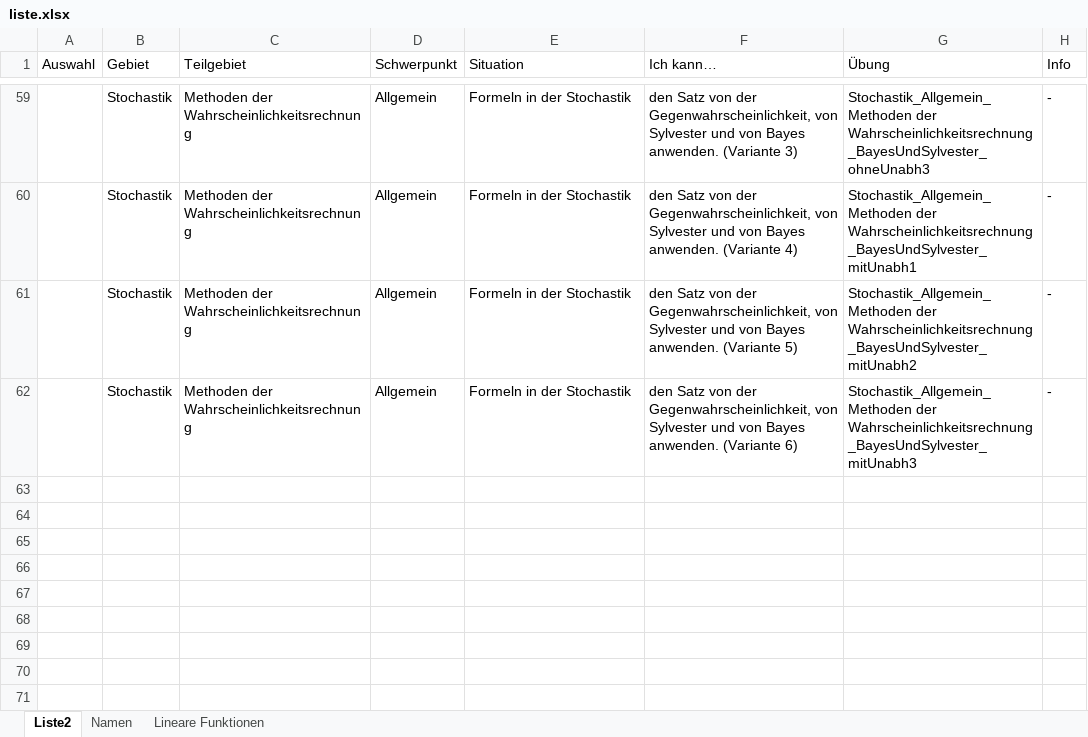
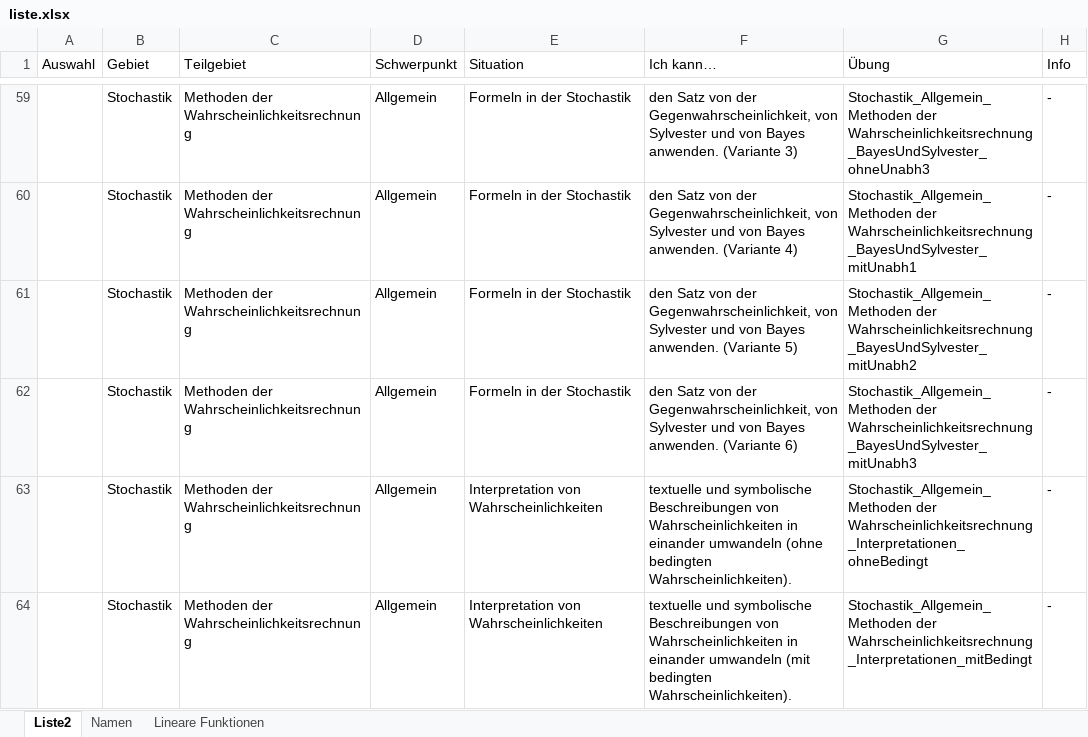
Before and after one commit to MatheDoc/digitalmath, an Excel workbook: liste.xlsx, sheet Liste2, drawn as a sheet; only a part is shown, gaps mark what is left out; values as stored, in another font and other column widths than the file's, no borders; table styles not drawn; the diff names each change by its address in the sheet, - before the commit and + after, or states it on an @@ line.

```diff
--- a/liste.xlsx (sheet Liste2)
+++ b/liste.xlsx (sheet Liste2)
+row 63:  | Stochastik | Methoden der Wahrscheinlichkeitsrechnung | Allgemein | Interpretation von Wahrscheinlichkeiten | textuelle und symbolische Beschreibungen von Wahrscheinlichkeiten in einander umwandeln (ohne bedingten Wahrscheinlichkeiten). | Stochastik_Allgemein_Methoden der Wahrscheinlichkeitsrechnung_Interpretationen_ohneBedingt | -
+row 64:  | Stochastik | Methoden der Wahrscheinlichkeitsrechnung | Allgemein | Interpretation von Wahrscheinlichkeiten | textuelle und symbolische Beschreibungen von Wahrscheinlichkeiten in einander umwandeln (mit bedingten Wahrscheinlichkeiten). | Stochastik_Allgemein_Methoden der Wahrscheinlichkeitsrechnung_Interpretationen_mitBedingt | -
```
Also changed, not shown: Aufgaben/Erstellung/Stochastik_Allgemein_Methoden der Wahrscheinlichkeitsrechnung.xlsm, 5 other files.
